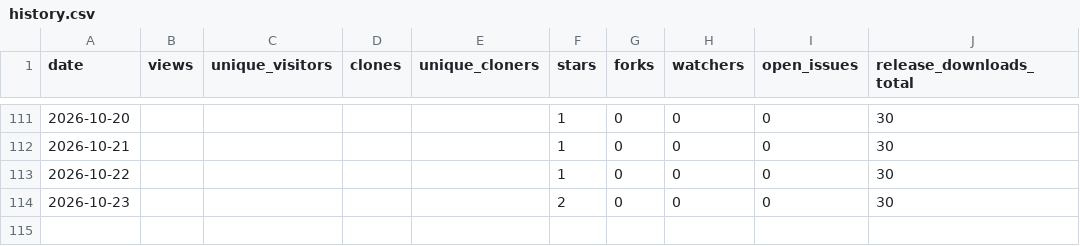
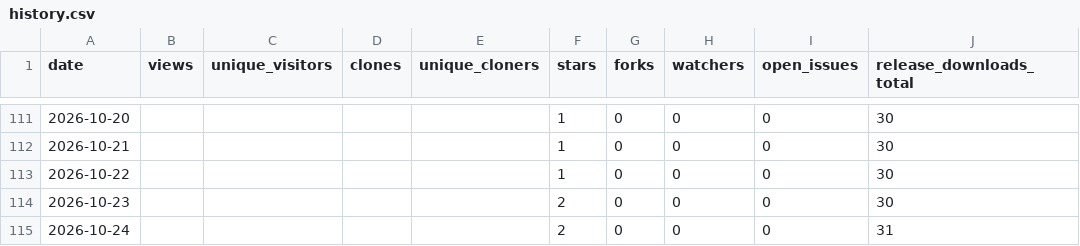
Before and after one commit to aadesh0706/DriveWise, a CSV file: stats/history.csv, drawn as a sheet; only a part is shown, gaps mark what is left out.

```diff
--- a/stats/history.csv
+++ b/stats/history.csv
@@ -114 +114,2 @@ date,views,unique_visitors,clones,unique_cloners,stars,forks,watchers,open_issue
 2026-10-23,,,,,2,0,0,0,30
+2026-10-24,,,,,2,0,0,0,31
```
Also changed, not shown: 1 other file.
